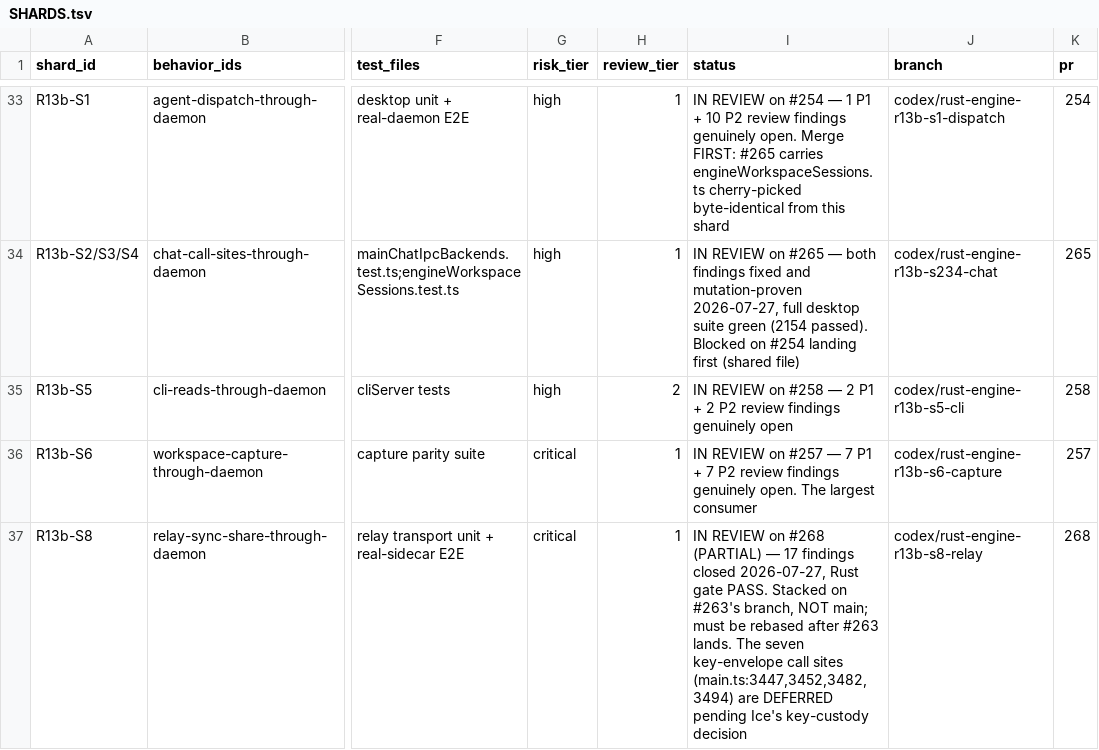
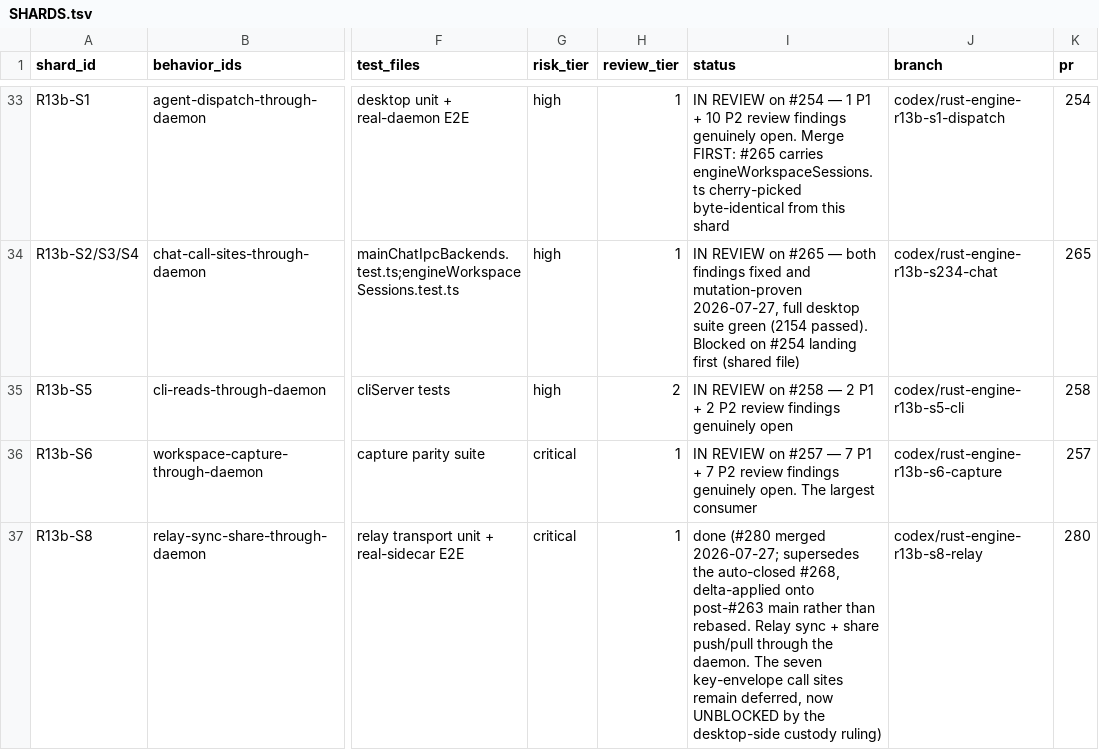
Before and after one commit to dohchq/dohc, a TSV file: docs/superpowers/plans/rust-engine/SHARDS.tsv, drawn as a sheet; only a part is shown, gaps mark what is left out; the diff covers the shown part only; the diff names each change by its address in the sheet, - before the commit and + after, or states it on an @@ line.

Commit message:
Integrator: record RPC-E, R13b-S8, the CI gap, and the R15 mutation sweep
Keeps the shard rows and the log honest while the queue is moving fast --
a stale index is what let R15-3 sit falsely marked done for weeks.

```diff
--- a/docs/superpowers/plans/rust-engine/SHARDS.tsv
+++ b/docs/superpowers/plans/rust-engine/SHARDS.tsv
-I37 (status): IN REVIEW on #268 (PARTIAL) — 17 findings closed 2026-07-27, Rust gate PASS. Stacked on #263's branch, NOT main; must be rebased after #263 lands. The seven key-envelope call sites (main.ts:3447,3452,3482,3494) are DEFERRED pending Ice's key-custody decision
+I37 (status): done (#280 merged 2026-07-27; supersedes the auto-closed #268, delta-applied onto post-#263 main rather than rebased. Relay sync + share push/pull through the daemon. The seven key-envelope call sites remain deferred, now UNBLOCKED by the desktop-side custody ruling)
-K37 (pr): 268
+K37 (pr): 280
```
Also changed, not shown: 6 edited cells elsewhere in this file, 1 other file.
